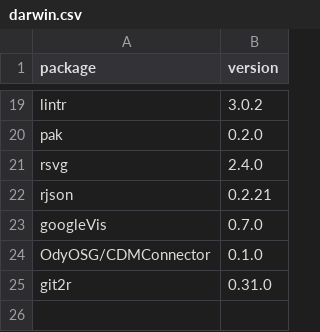
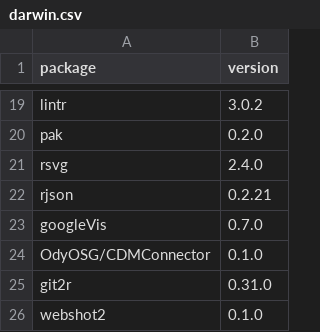
Before and after one commit to mvankessel-EMC/DependencyReviewerWhitelists, a CSV file: darwin.csv, drawn as a sheet; only a part is shown, gaps mark what is left out.

Commit message:
Update darwin.csv
"webshot2","0.1.0"

```diff
--- a/darwin.csv
+++ b/darwin.csv
@@ -25 +25,2 @@ package,version
 "git2r","0.31.0"
+"webshot2","0.1.0"
```
